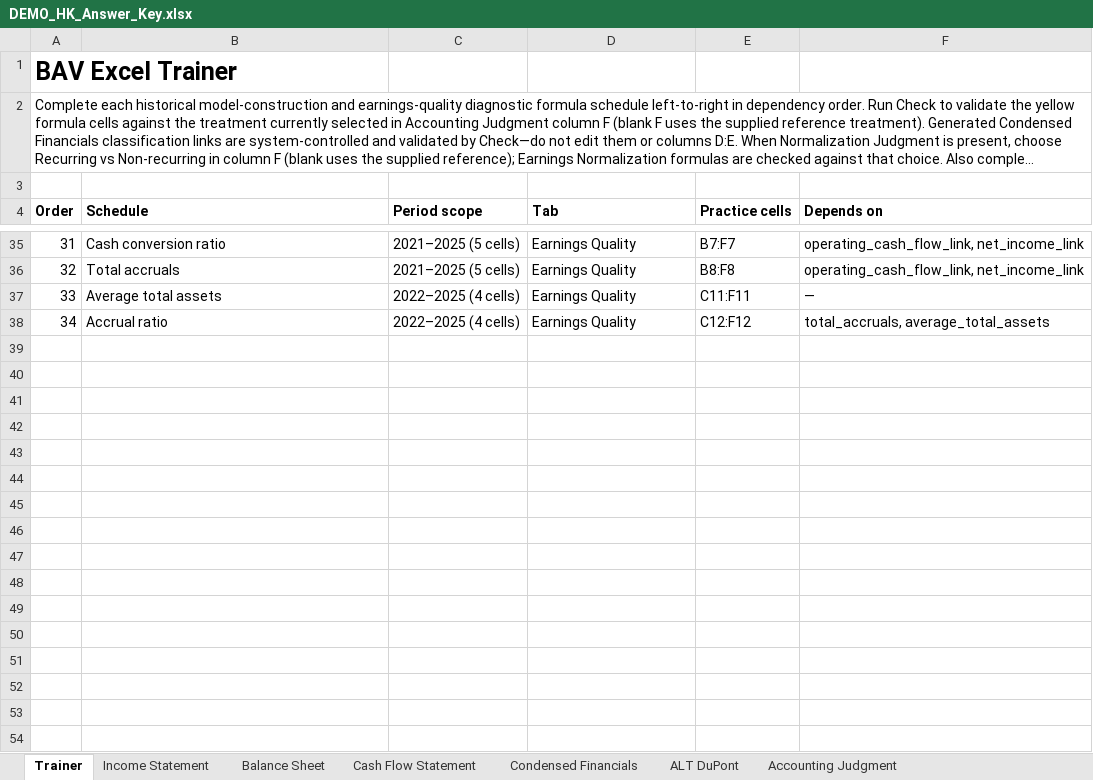
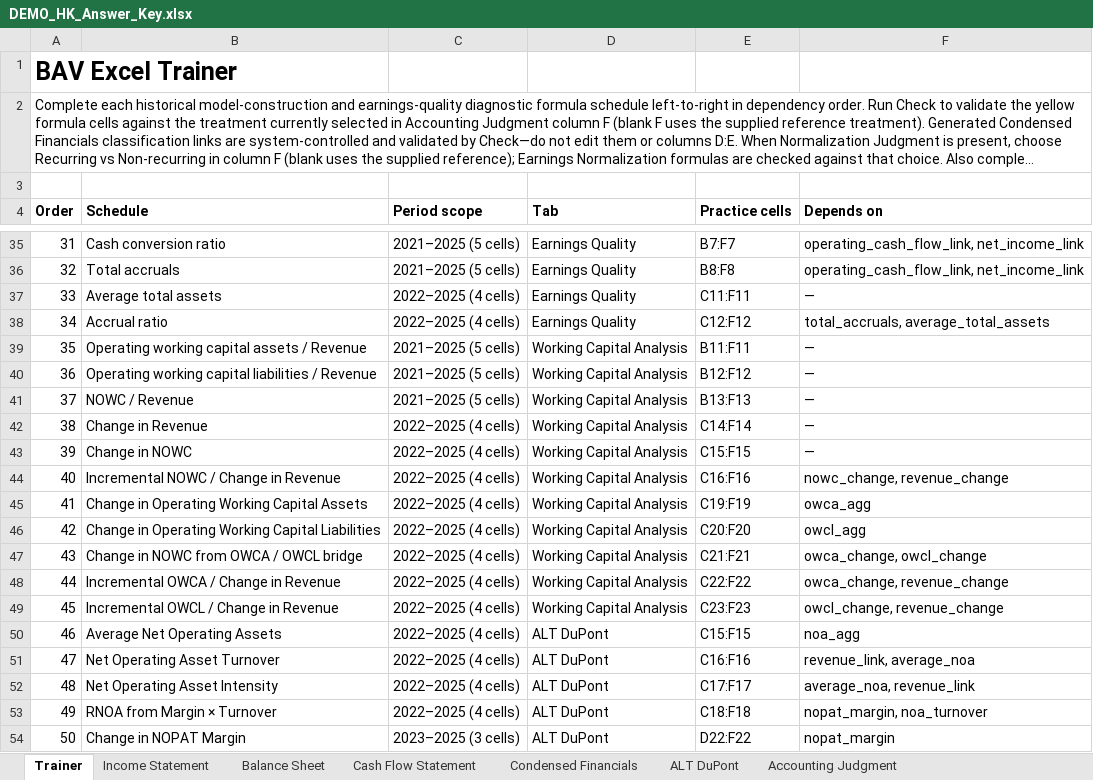
Before and after one commit to MrMittenCrab/bav_trainer, an Excel workbook: example/DEMO_HK_Answer_Key.xlsx, sheet Trainer, drawn as a sheet; only a part is shown, gaps mark what is left out; long unchanged cells end in …; values as stored, in another font and other column widths than the file's, no borders; the diff covers the shown part only; the diff names each change by its address in the sheet, - before the commit and + after, or states it on an @@ line.

```diff
--- a/example/DEMO_HK_Answer_Key.xlsx (sheet Trainer)
+++ b/example/DEMO_HK_Answer_Key.xlsx (sheet Trainer)
+row 39: 35 | Operating working capital assets / Revenue | 2021–2025 (5 cells) | Working Capital Analysis | B11:F11 | —
+row 40: 36 | Operating working capital liabilities / Revenue | 2021–2025 (5 cells) | Working Capital Analysis | B12:F12 | —
+row 41: 37 | NOWC / Revenue | 2021–2025 (5 cells) | Working Capital Analysis | B13:F13 | —
+row 42: 38 | Change in Revenue | 2022–2025 (4 cells) | Working Capital Analysis | C14:F14 | —
+row 43: 39 | Change in NOWC | 2022–2025 (4 cells) | Working Capital Analysis | C15:F15 | —
+row 44: 40 | Incremental NOWC / Change in Revenue | 2022–2025 (4 cells) | Working Capital Analysis | C16:F16 | nowc_change, revenue_change
+row 45: 41 | Change in Operating Working Capital Assets | 2022–2025 (4 cells) | Working Capital Analysis | C19:F19 | owca_agg
+row 46: 42 | Change in Operating Working Capital Liabilities | 2022–2025 (4 cells) | Working Capital Analysis | C20:F20 | owcl_agg
+row 47: 43 | Change in NOWC from OWCA / OWCL bridge | 2022–2025 (4 cells) | Working Capital Analysis | C21:F21 | owca_change, owcl_change
+row 48: 44 | Incremental OWCA / Change in Revenue | 2022–2025 (4 cells) | Working Capital Analysis | C22:F22 | owca_change, revenue_change
+row 49: 45 | Incremental OWCL / Change in Revenue | 2022–2025 (4 cells) | Working Capital Analysis | C23:F23 | owcl_change, revenue_change
+row 50: 46 | Average Net Operating Assets | 2022–2025 (4 cells) | ALT DuPont | C15:F15 | noa_agg
+row 51: 47 | Net Operating Asset Turnover | 2022–2025 (4 cells) | ALT DuPont | C16:F16 | revenue_link, average_noa
+row 52: 48 | Net Operating Asset Intensity | 2022–2025 (4 cells) | ALT DuPont | C17:F17 | average_noa, revenue_link
+row 53: 49 | RNOA from Margin × Turnover | 2022–2025 (4 cells) | ALT DuPont | C18:F18 | nopat_margin, noa_turnover
+row 54: 50 | Change in NOPAT Margin | 2023–2025 (3 cells) | ALT DuPont | D22:F22 | nopat_margin
```
Also changed, not shown: 16 added rows elsewhere in this sheet, sheet ALT DuPont, sheet Earnings Quality, sheet Condensed Financials, sheet Earnings Normalization, other sheet tabs, example/DEMO_HK_Trainer.xlsx, 5 other files.
